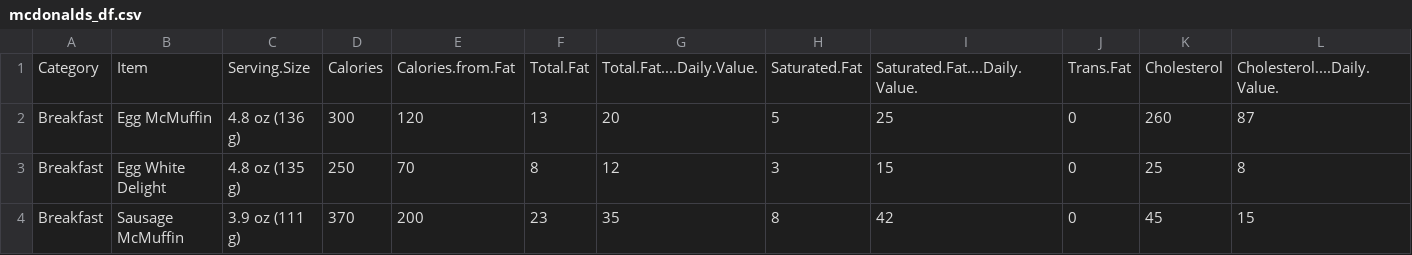
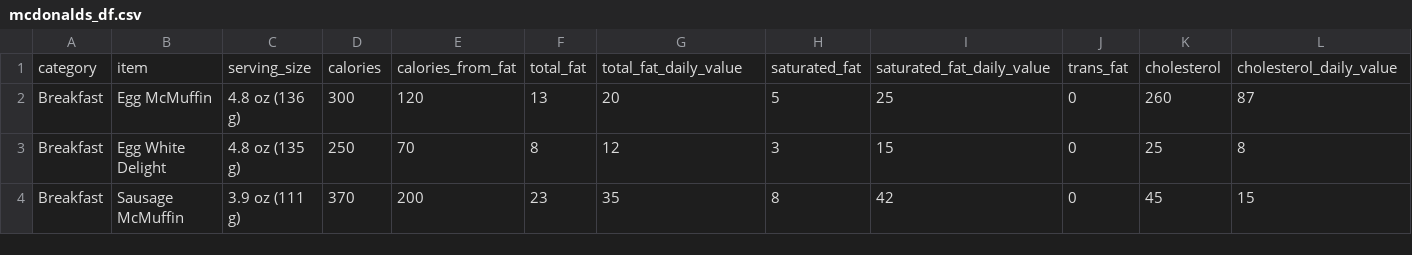
Before and after one commit to jamesijw23/stat_calpoly_package, a CSV file: mcdonalds_df.csv, drawn as a sheet; only a part is shown; removed rows and columns are numbered as before the commit, all else as after; rows hold the shown columns only; the diff names each change by its address in the sheet, - before the commit and + after, or states it on an @@ line.

Commit message:
Change Mcdonalds data  colnames

```diff
--- a/mcdonalds_df.csv
+++ b/mcdonalds_df.csv
-row 1: Category | Item | Serving.Size | Calories | Calories.from.Fat | Total.Fat | Total.Fat....Daily.Value. | Saturated.Fat | Saturated.Fat....Daily.Value. | Trans.Fat | Cholesterol | Cholesterol....Daily.Value.
+row 1: category | item | serving_size | calories | calories_from_fat | total_fat | total_fat_daily_value | saturated_fat | saturated_fat_daily_value | trans_fat | cholesterol | cholesterol_daily_value
```
Also changed, not shown: 1 other file.
